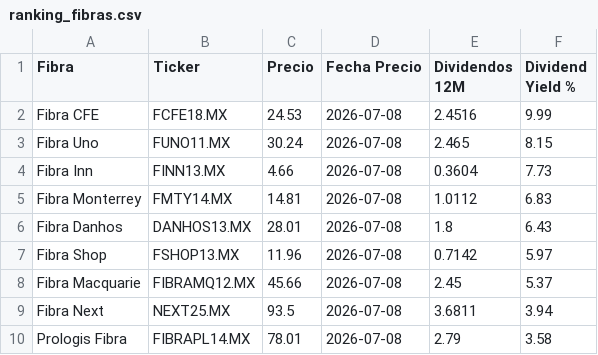
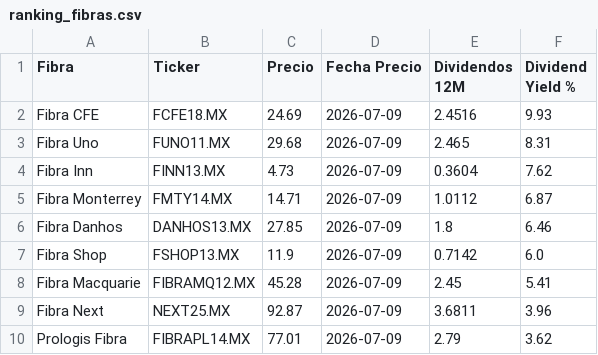
Before and after one commit to javirodriguez-da/fibra-dashboard, a CSV file: datarankings/ranking_fibras.csv, drawn as a sheet.

```diff
--- a/datarankings/ranking_fibras.csv
+++ b/datarankings/ranking_fibras.csv
@@ -1,10 +1,10 @@
 Fibra,Ticker,Precio,Fecha Precio,Dividendos 12M,Dividend Yield %
-Fibra CFE,FCFE18.MX,24.53,2026-07-08,2.4516,9.99
-Fibra Uno,FUNO11.MX,30.24,2026-07-08,2.465,8.15
-Fibra Inn,FINN13.MX,4.66,2026-07-08,0.3604,7.73
-Fibra Monterrey,FMTY14.MX,14.81,2026-07-08,1.0112,6.83
-Fibra Danhos,DANHOS13.MX,28.01,2026-07-08,1.8,6.43
-Fibra Shop,FSHOP13.MX,11.96,2026-07-08,0.7142,5.97
-Fibra Macquarie,FIBRAMQ12.MX,45.66,2026-07-08,2.45,5.37
-Fibra Next,NEXT25.MX,93.5,2026-07-08,3.6811,3.94
-Prologis Fibra,FIBRAPL14.MX,78.01,2026-07-08,2.79,3.58
+Fibra CFE,FCFE18.MX,24.69,2026-07-09,2.4516,9.93
+Fibra Uno,FUNO11.MX,29.68,2026-07-09,2.465,8.31
+Fibra Inn,FINN13.MX,4.73,2026-07-09,0.3604,7.62
+Fibra Monterrey,FMTY14.MX,14.71,2026-07-09,1.0112,6.87
+Fibra Danhos,DANHOS13.MX,27.85,2026-07-09,1.8,6.46
+Fibra Shop,FSHOP13.MX,11.9,2026-07-09,0.7142,6.0
+Fibra Macquarie,FIBRAMQ12.MX,45.28,2026-07-09,2.45,5.41
+Fibra Next,NEXT25.MX,92.87,2026-07-09,3.6811,3.96
+Prologis Fibra,FIBRAPL14.MX,77.01,2026-07-09,2.79,3.62
```
Also changed, not shown: 1 other file.
